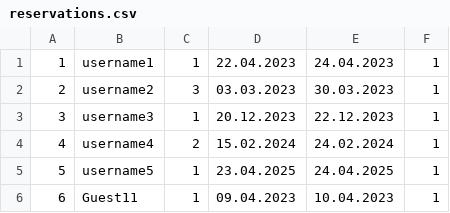
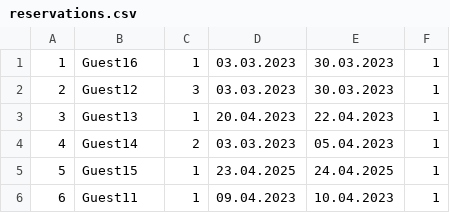
Before and after one commit to sirarmilos/sims_turizam, a CSV file: InitialProject/InitialProject/Resources/Data/reservations.csv, drawn as a sheet.

```diff
--- a/InitialProject/InitialProject/Resources/Data/reservations.csv
+++ b/InitialProject/InitialProject/Resources/Data/reservations.csv
@@ -1,6 +1,6 @@
-1|username1|1|22.04.2023|24.04.2023|1
-2|username2|3|03.03.2023|30.03.2023|1
-3|username3|1|20.12.2023|22.12.2023|1
-4|username4|2|15.02.2024|24.02.2024|1
-5|username5|1|23.04.2025|24.04.2025|1
+1|Guest16|1|03.03.2023|30.03.2023|1
+2|Guest12|3|03.03.2023|30.03.2023|1
+3|Guest13|1|20.04.2023|22.04.2023|1
+4|Guest14|2|03.03.2023|05.04.2023|1
+5|Guest15|1|23.04.2025|24.04.2025|1
 6|Guest11|1|09.04.2023|10.04.2023|1
```
Also changed, not shown: 1 other file.
